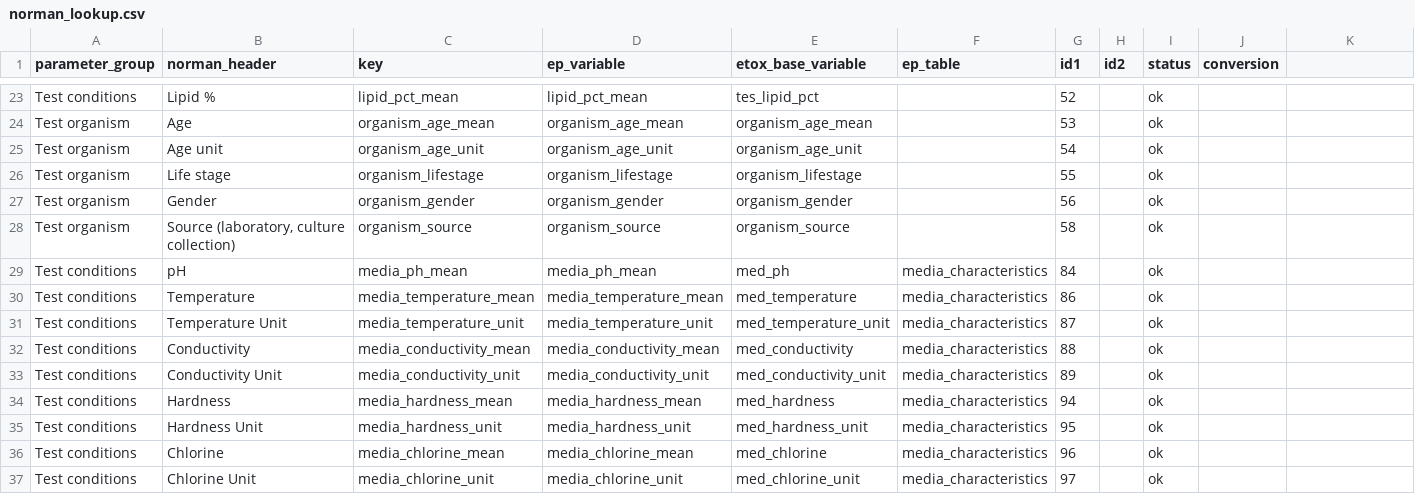
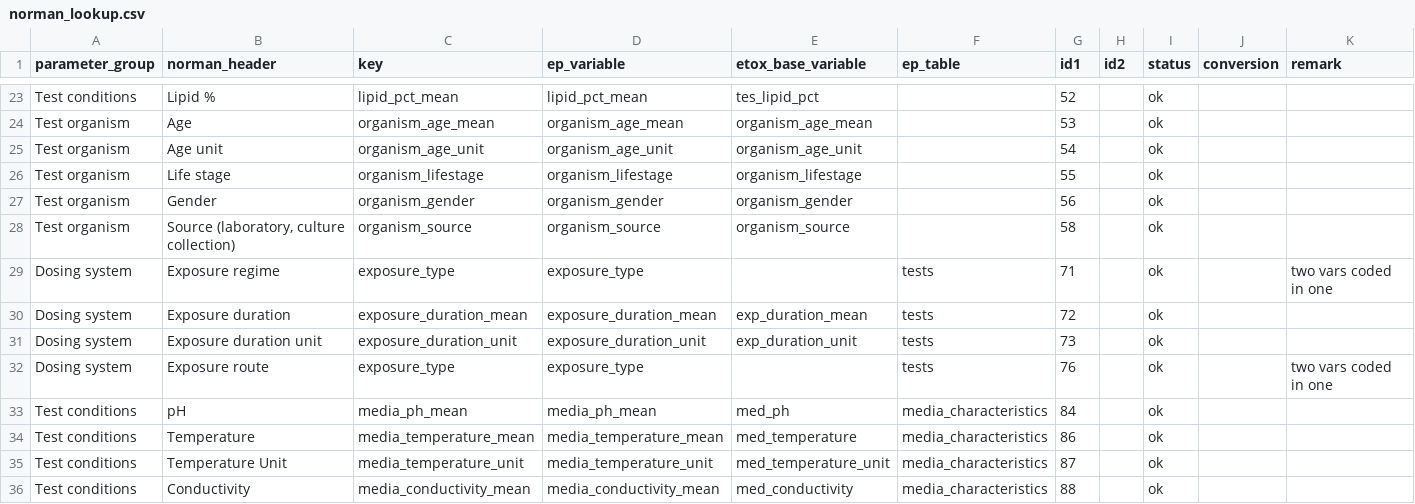
Before and after one commit to andschar/standartox-build, a CSV file: norman/norman_lookup.csv, drawn as a sheet; only a part is shown, gaps mark what is left out; the shorter side is filled out with more unchanged rows; the diff names each change by its address in the sheet, - before the commit and + after, or states it on an @@ line.

Commit message:
NORMAN additions

```diff
--- a/norman/norman_lookup.csv
+++ b/norman/norman_lookup.csv
-K1: (empty)
+K1: remark
+row 29: Dosing system | Exposure regime | exposure_type | exposure_type |  | tests | 71 |  | ok |  | two vars coded in one
+row 30: Dosing system | Exposure duration | exposure_duration_mean | exposure_duration_mean | exp_duration_mean | tests | 72 |  | ok
+row 31: Dosing system | Exposure duration unit | exposure_duration_unit | exposure_duration_unit | exp_duration_unit | tests | 73 |  | ok
+row 32: Dosing system | Exposure route | exposure_type | exposure_type |  | tests | 76 |  | ok |  | two vars coded in one
```
